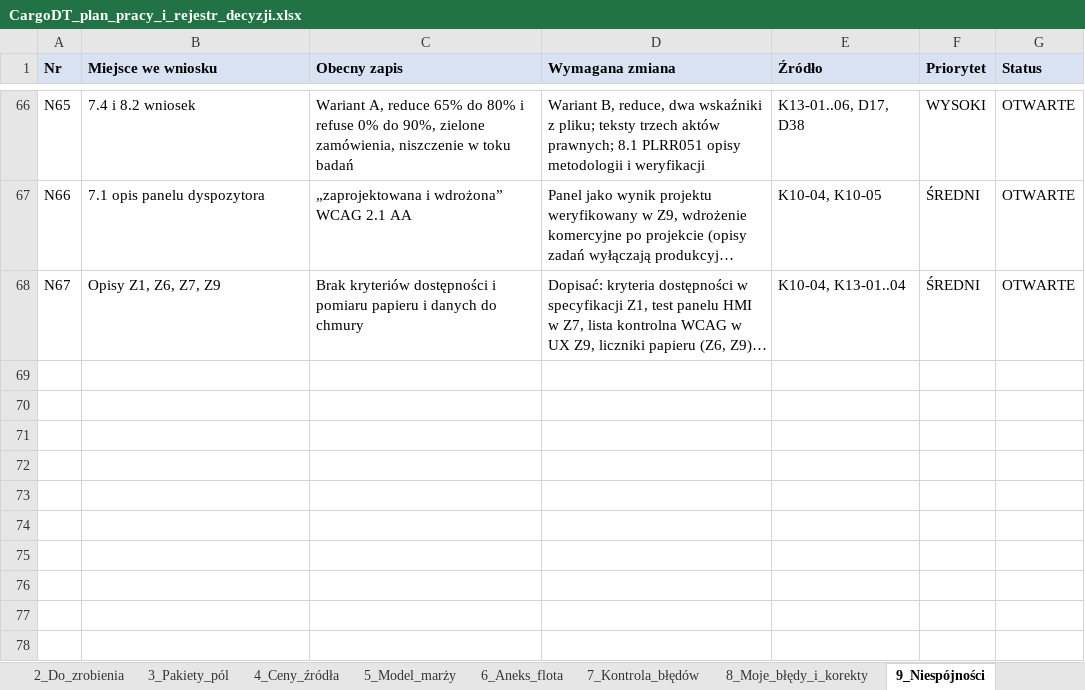
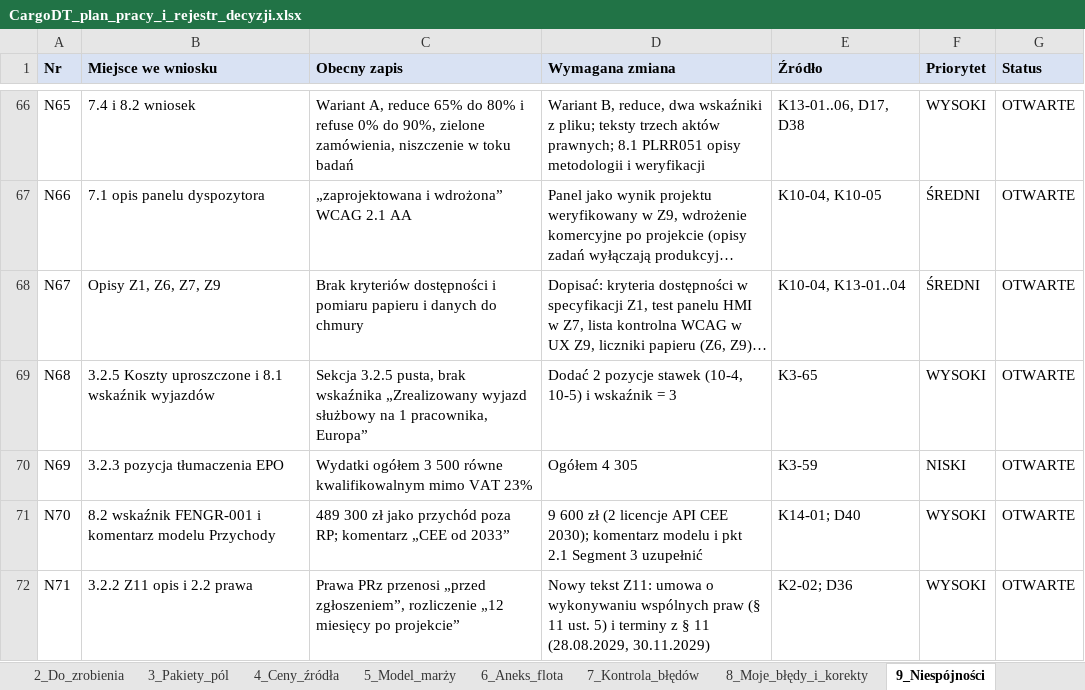
Before and after one commit to retajczyke/smart, an Excel workbook: CargoDT_plan_pracy_i_rejestr_decyzji.xlsx, sheet 9_Niespójności, drawn as a sheet; only a part is shown, gaps mark what is left out; long unchanged cells end in …; values as stored, in another font and other column widths than the file's, no borders; the diff names each change by its address in the sheet, - before the commit and + after, or states it on an @@ line.

```diff
--- a/CargoDT_plan_pracy_i_rejestr_decyzji.xlsx (sheet 9_Niespójności)
+++ b/CargoDT_plan_pracy_i_rejestr_decyzji.xlsx (sheet 9_Niespójności)
+row 69: N68 | 3.2.5 Koszty uproszczone i 8.1 wskaźnik wyjazdów | Sekcja 3.2.5 pusta, brak wskaźnika „Zrealizowany wyjazd służbowy na 1 pracownika, Europa” | Dodać 2 pozycje stawek (10-4, 10-5) i wskaźnik = 3 | K3-65 | WYSOKI | OTWARTE
+row 70: N69 | 3.2.3 pozycja tłumaczenia EPO | Wydatki ogółem 3 500 równe kwalifikowalnym mimo VAT 23% | Ogółem 4 305 | K3-59 | NISKI | OTWARTE
+row 71: N70 | 8.2 wskaźnik FENGR-001 i komentarz modelu Przychody | 489 300 zł jako przychód poza RP; komentarz „CEE od 2033” | 9 600 zł (2 licencje API CEE 2030); komentarz modelu i pkt 2.1 Segment 3 uzupełnić | K14-01; D40 | WYSOKI | OTWARTE
+row 72: N71 | 3.2.2 Z11 opis i 2.2 prawa | Prawa PRz przenosi „przed zgłoszeniem”, rozliczenie „12 miesięcy po projekcie” | Nowy tekst Z11: umowa o wykonywaniu wspólnych praw (§ 11 ust. 5) i terminy z § 11 (28.08.2029, 30.11.2029) | K2-02; D36 | WYSOKI | OTWARTE
```
Also changed, not shown: sheet 2_Do_zrobienia, sheet 1_Decyzje, sheet 11_Dokumenty, sheet 3_Pakiety_pól, 2 other files.
